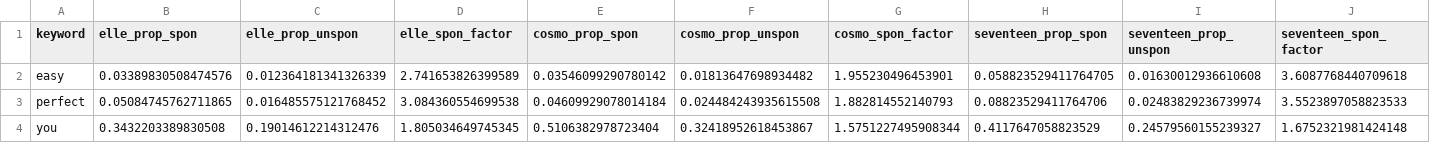
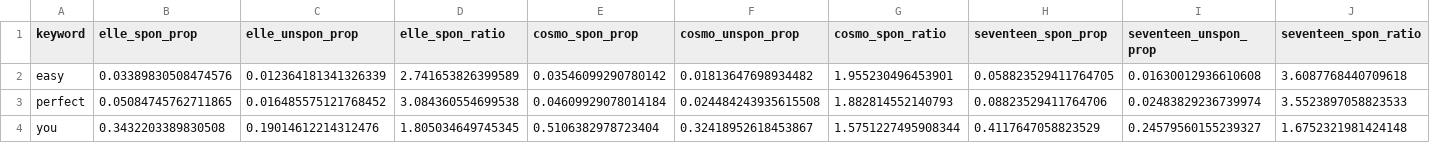
Before and after one commit to cassandrakane/online-beauty-language, a TSV file: data/spon/all_beauty_headline_keyword_sponsors.tsv, drawn as a sheet; only a part is shown; the diff covers the shown part only; the diff names each change by its address in the sheet, - before the commit and + after, or states it on an @@ line.

Commit message:
add sponsored word freq charts to site

```diff
--- a/data/spon/all_beauty_headline_keyword_sponsors.tsv
+++ b/data/spon/all_beauty_headline_keyword_sponsors.tsv
-B1: elle_prop_spon
+B1: elle_spon_prop
-C1: elle_prop_unspon
+C1: elle_unspon_prop
-D1: elle_spon_factor
+D1: elle_spon_ratio
-E1: cosmo_prop_spon
+E1: cosmo_spon_prop
-F1: cosmo_prop_unspon
+F1: cosmo_unspon_prop
-G1: cosmo_spon_factor
+G1: cosmo_spon_ratio
-H1: seventeen_prop_spon
+H1: seventeen_spon_prop
-I1: seventeen_prop_unspon
+I1: seventeen_unspon_prop
-J1: seventeen_spon_factor
+J1: seventeen_spon_ratio
```
Also changed, not shown: 3 edited cells elsewhere in this file, 4 other files.
